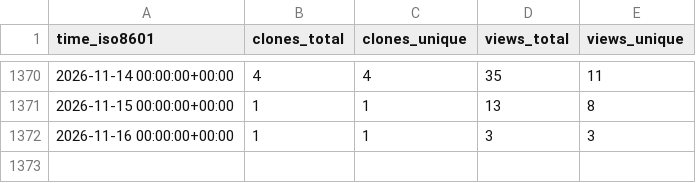
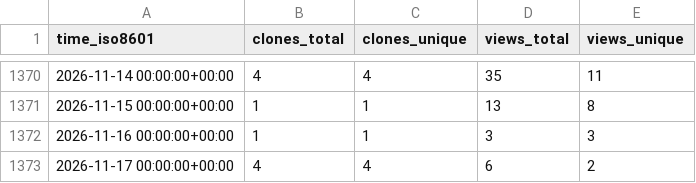
Before and after one commit to mariasfiraiala/SO-exam, a CSV file: mariasfiraiala/SO-exam/ghrs-data/views_clones_aggregate.csv, drawn as a sheet; only a part is shown, gaps mark what is left out; the diff names each change by its address in the sheet, - before the commit and + after, or states it on an @@ line.

```diff
--- a/mariasfiraiala/SO-exam/ghrs-data/views_clones_aggregate.csv
+++ b/mariasfiraiala/SO-exam/ghrs-data/views_clones_aggregate.csv
+row 1373: 2026-11-17 00:00:00+00:00 | 4 | 4 | 6 | 2
```
Also changed, not shown: 1 other file.
